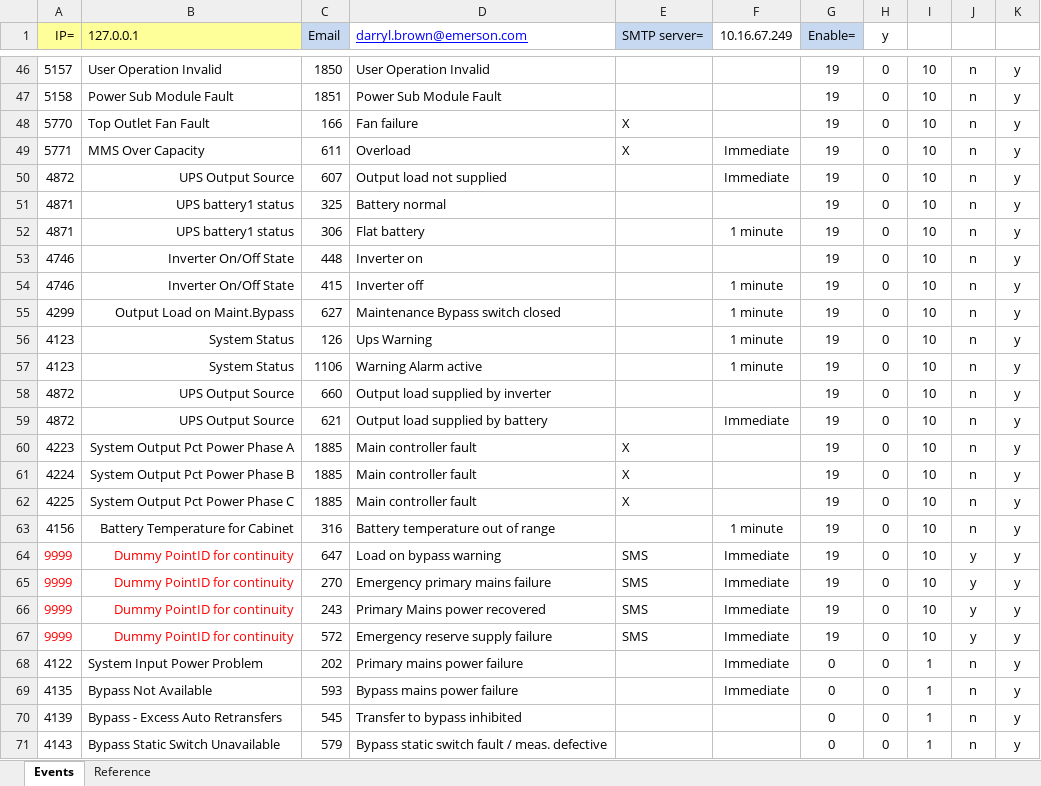
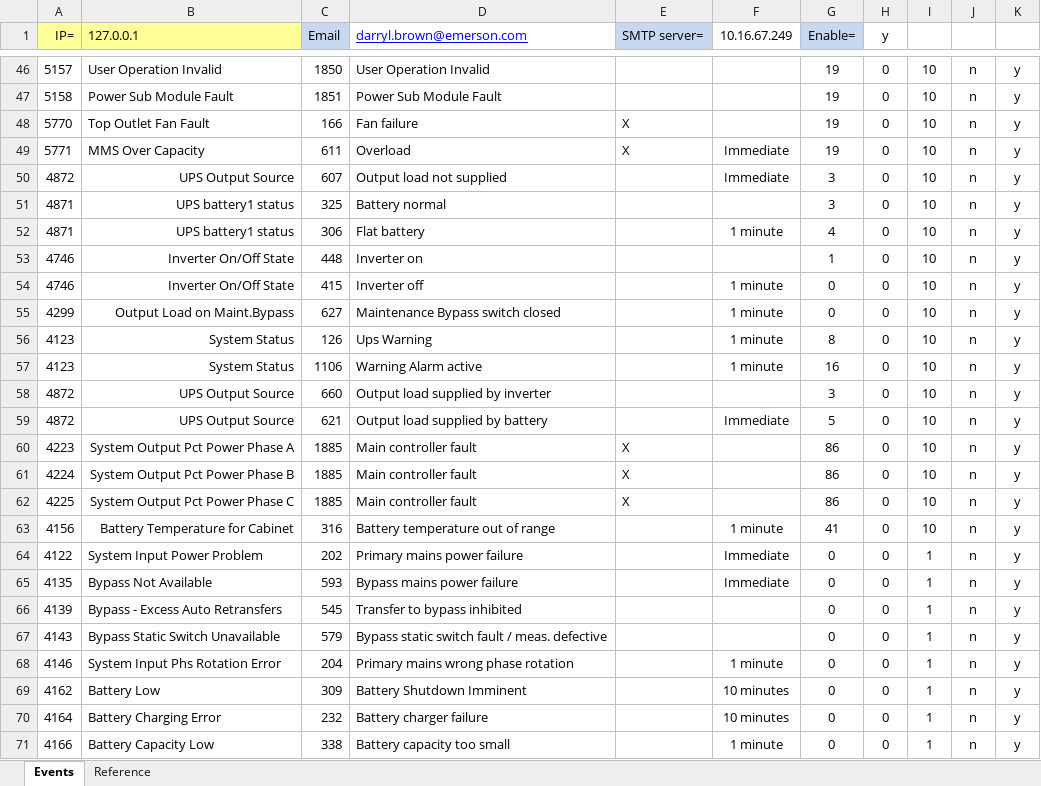
Before and after one commit to Dorish/DataDriven, an Excel workbook: Tools/LIFEnet/NXr_Events scenario_003 All Active in sequence, Clear all at once.xlsx, sheet Events, drawn as a sheet; only a part is shown, gaps mark what is left out; the shorter side is filled out with more unchanged rows; values as stored, in another font and other column widths than the file's, no borders; the diff covers the shown part only; the diff names each change by its address in the sheet, - before the commit and + after, or states it on an @@ line.

```diff
--- a/Tools/LIFEnet/NXr_Events scenario_003 All Active in sequence, Clear all at once.xlsx (sheet Events)
+++ b/Tools/LIFEnet/NXr_Events scenario_003 All Active in sequence, Clear all at once.xlsx (sheet Events)
-G50:G51 (Enable=): 19
+G50:G51 (Enable=): 3
-G52 (Enable=): 19
+G52 (Enable=): 4
-G53 (Enable=): 19
+G53 (Enable=): 1
-G54:G55 (Enable=): 19
+G54:G55 (Enable=): 0
-G56 (Enable=): 19
+G56 (Enable=): 8
-G57 (Enable=): 19
+G57 (Enable=): 16
-G58 (Enable=): 19
+G58 (Enable=): 3
-G59 (Enable=): 19
+G59 (Enable=): 5
-G60:G62 (Enable=): 19
+G60:G62 (Enable=): 86
-G63 (Enable=): 19
+G63 (Enable=): 41
-row 64: 9999 | Dummy PointID for continuity | 647 | Load on bypass warning | SMS | Immediate | 19 | 0 | 10 | y | y
-row 65: 9999 | Dummy PointID for continuity | 270 | Emergency primary mains failure | SMS | Immediate | 19 | 0 | 10 | y | y
-row 66: 9999 | Dummy PointID for continuity | 243 | Primary Mains power recovered | SMS | Immediate | 19 | 0 | 10 | y | y
-row 67: 9999 | Dummy PointID for continuity | 572 | Emergency reserve supply failure | SMS | Immediate | 19 | 0 | 10 | y | y
```
Also changed, not shown: 4 removed rows and 12 edited cells elsewhere in this sheet, formulas that keep their value, Tools/LIFEnet/NXr_Events scenario_001_Active Clear each one at a time.xlsx, Tools/LIFEnet/NXr_Events scenario_002 All Active in sequence, Clear in sequence.xlsx, 11 other files.
